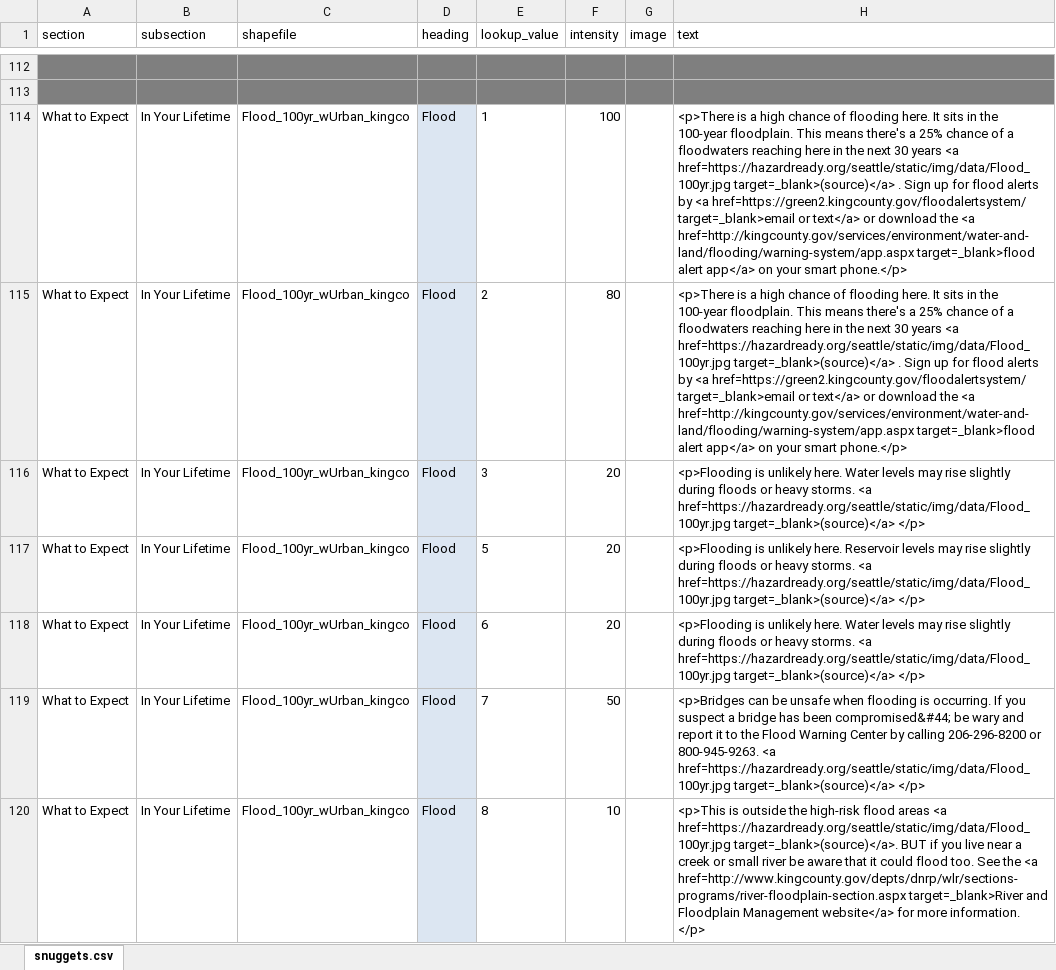
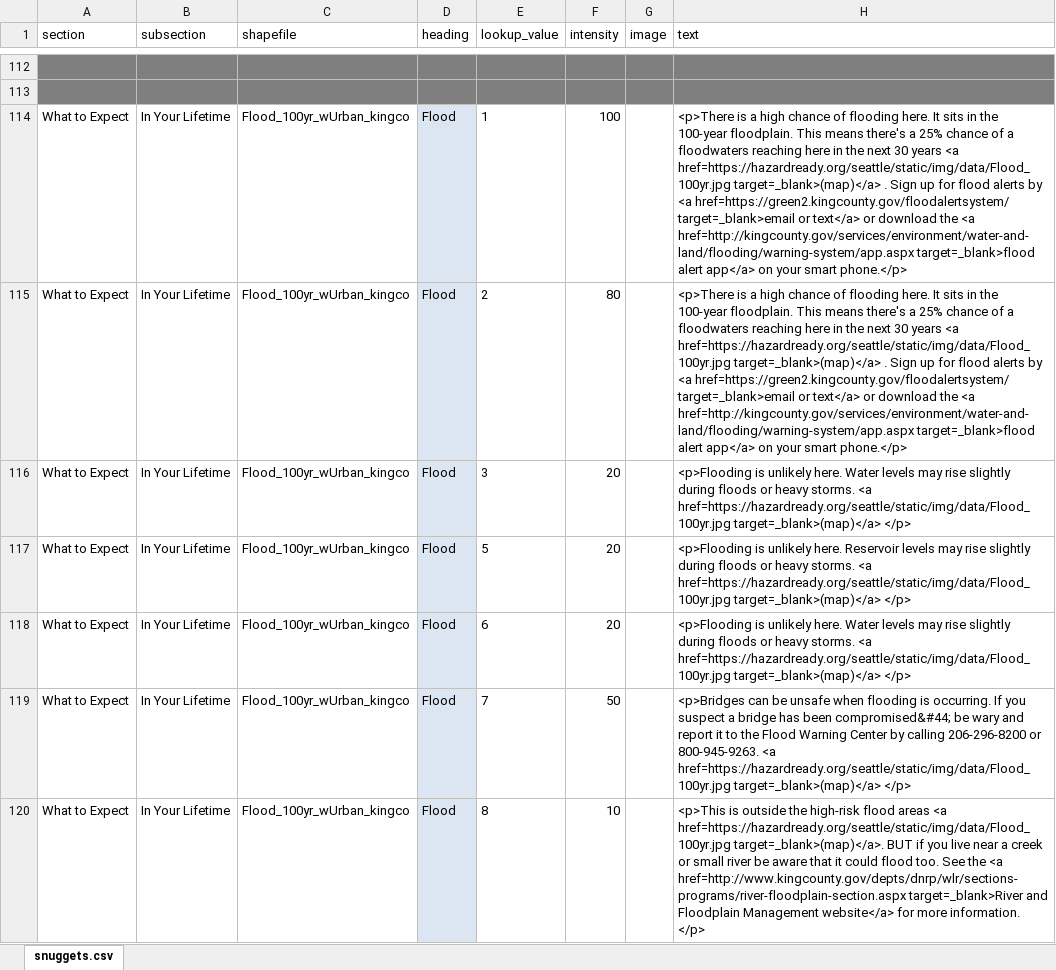
Before and after one commit to missoula-ready/seattle-ready, an Excel workbook: disasterinfosite/data/snuggets.xlsx, sheet snuggets.csv, drawn as a sheet; only a part is shown, gaps mark what is left out; values as stored, in another font and other column widths than the file's, no borders; the diff covers the shown part only; the diff names each change by its address in the sheet, - before the commit and + after, or states it on an @@ line.

```diff
--- a/disasterinfosite/data/snuggets.xlsx (sheet snuggets.csv)
+++ b/disasterinfosite/data/snuggets.xlsx (sheet snuggets.csv)
-H114:H115 (text): …<a href=https://hazardready.org/seattle/static/img/data/Flood_100yr.jpg target=_blank>(source)</a> . Sign…
+H114:H115 (text): …<a href=https://hazardready.org/seattle/static/img/data/Flood_100yr.jpg target=_blank>(map)</a> . Sign…
-H116 (text): …<a href=https://hazardready.org/seattle/static/img/data/Flood_100yr.jpg target=_blank>(source)</a> </p>
+H116 (text): …<a href=https://hazardready.org/seattle/static/img/data/Flood_100yr.jpg target=_blank>(map)</a> </p>
-H117 (text): …<a href=https://hazardready.org/seattle/static/img/data/Flood_100yr.jpg target=_blank>(source)</a> </p>
+H117 (text): …<a href=https://hazardready.org/seattle/static/img/data/Flood_100yr.jpg target=_blank>(map)</a> </p>
-H118 (text): …<a href=https://hazardready.org/seattle/static/img/data/Flood_100yr.jpg target=_blank>(source)</a> </p>
+H118 (text): …<a href=https://hazardready.org/seattle/static/img/data/Flood_100yr.jpg target=_blank>(map)</a> </p>
-H119 (text): …<a href=https://hazardready.org/seattle/static/img/data/Flood_100yr.jpg target=_blank>(source)</a> </p>
+H119 (text): …<a href=https://hazardready.org/seattle/static/img/data/Flood_100yr.jpg target=_blank>(map)</a> </p>
-H120 (text): …<a href=https://hazardready.org/seattle/static/img/data/Flood_100yr.jpg target=_blank>(source)</a>. BUT if…
+H120 (text): …<a href=https://hazardready.org/seattle/static/img/data/Flood_100yr.jpg target=_blank>(map)</a>. BUT if…
```
Also changed, not shown: 106 edited cells elsewhere in this sheet.
